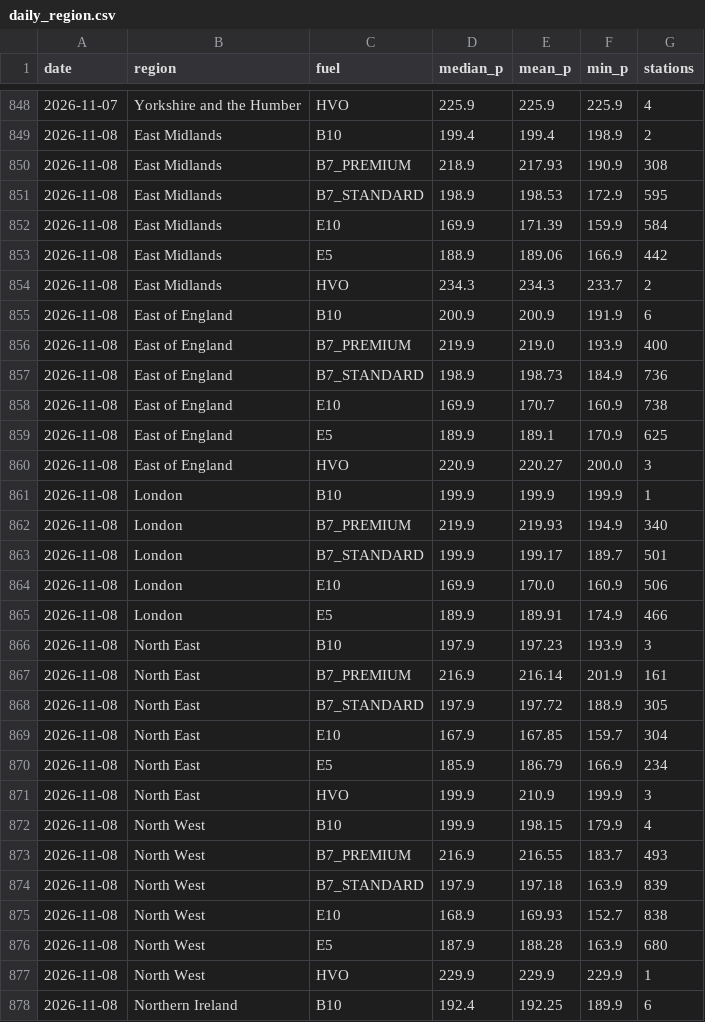
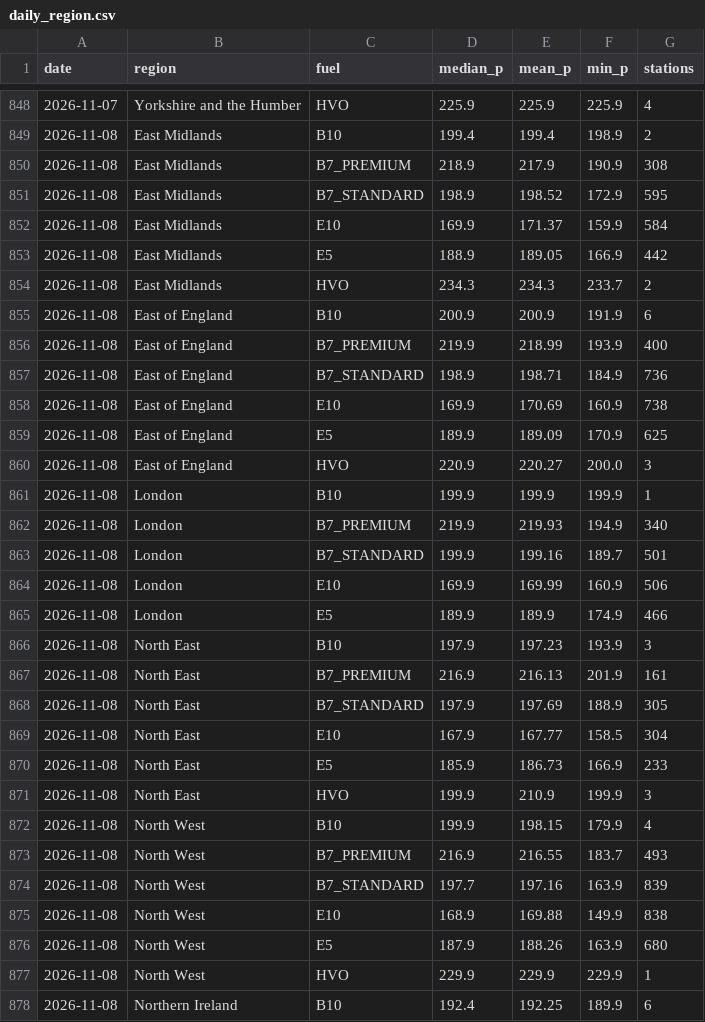
Before and after one commit to swhutchinson/uk-fuel-data, a CSV file: data/daily_region.csv, drawn as a sheet; only a part is shown, gaps mark what is left out; the diff covers the shown part only.

```diff
--- a/data/daily_region.csv
+++ b/data/daily_region.csv
@@ -849,12 +849,12 @@ date,region,fuel,median_p,mean_p,min_p,stations
 2026-11-08,East Midlands,B10,199.4,199.4,198.9,2
-2026-11-08,East Midlands,B7_PREMIUM,218.9,217.93,190.9,308
-2026-11-08,East Midlands,B7_STANDARD,198.9,198.53,172.9,595
-2026-11-08,East Midlands,E10,169.9,171.39,159.9,584
-2026-11-08,East Midlands,E5,188.9,189.06,166.9,442
+2026-11-08,East Midlands,B7_PREMIUM,218.9,217.9,190.9,308
+2026-11-08,East Midlands,B7_STANDARD,198.9,198.52,172.9,595
+2026-11-08,East Midlands,E10,169.9,171.37,159.9,584
+2026-11-08,East Midlands,E5,188.9,189.05,166.9,442
 2026-11-08,East Midlands,HVO,234.3,234.3,233.7,2
 2026-11-08,East of England,B10,200.9,200.9,191.9,6
-2026-11-08,East of England,B7_PREMIUM,219.9,219.0,193.9,400
-2026-11-08,East of England,B7_STANDARD,198.9,198.73,184.9,736
-2026-11-08,East of England,E10,169.9,170.7,160.9,738
-2026-11-08,East of England,E5,189.9,189.1,170.9,625
+2026-11-08,East of England,B7_PREMIUM,219.9,218.99,193.9,400
+2026-11-08,East of England,B7_STANDARD,198.9,198.71,184.9,736
+2026-11-08,East of England,E10,169.9,170.69,160.9,738
+2026-11-08,East of England,E5,189.9,189.09,170.9,625
 2026-11-08,East of England,HVO,220.9,220.27,200.0,3
@@ -862,10 +862,10 @@ date,region,fuel,median_p,mean_p,min_p,stations
 2026-11-08,London,B7_PREMIUM,219.9,219.93,194.9,340
-2026-11-08,London,B7_STANDARD,199.9,199.17,189.7,501
-2026-11-08,London,E10,169.9,170.0,160.9,506
-2026-11-08,London,E5,189.9,189.91,174.9,466
+2026-11-08,London,B7_STANDARD,199.9,199.16,189.7,501
+2026-11-08,London,E10,169.9,169.99,160.9,506
+2026-11-08,London,E5,189.9,189.9,174.9,466
 2026-11-08,North East,B10,197.9,197.23,193.9,3
-2026-11-08,North East,B7_PREMIUM,216.9,216.14,201.9,161
-2026-11-08,North East,B7_STANDARD,197.9,197.72,188.9,305
-2026-11-08,North East,E10,167.9,167.85,159.7,304
-2026-11-08,North East,E5,185.9,186.79,166.9,234
+2026-11-08,North East,B7_PREMIUM,216.9,216.13,201.9,161
+2026-11-08,North East,B7_STANDARD,197.9,197.69,188.9,305
+2026-11-08,North East,E10,167.9,167.77,158.5,304
+2026-11-08,North East,E5,185.9,186.73,166.9,233
 2026-11-08,North East,HVO,199.9,210.9,199.9,3
@@ -873,5 +873,5 @@ date,region,fuel,median_p,mean_p,min_p,stations
 2026-11-08,North West,B7_PREMIUM,216.9,216.55,183.7,493
-2026-11-08,North West,B7_STANDARD,197.9,197.18,163.9,839
-2026-11-08,North West,E10,168.9,169.93,152.7,838
-2026-11-08,North West,E5,187.9,188.28,163.9,680
+2026-11-08,North West,B7_STANDARD,197.7,197.16,163.9,839
+2026-11-08,North West,E10,168.9,169.88,149.9,838
+2026-11-08,North West,E5,187.9,188.26,163.9,680
 2026-11-08,North West,HVO,229.9,229.9,229.9,1
```
Also changed, not shown: 34 edited cells elsewhere in this file, data/snapshots.csv, 2 other files.
